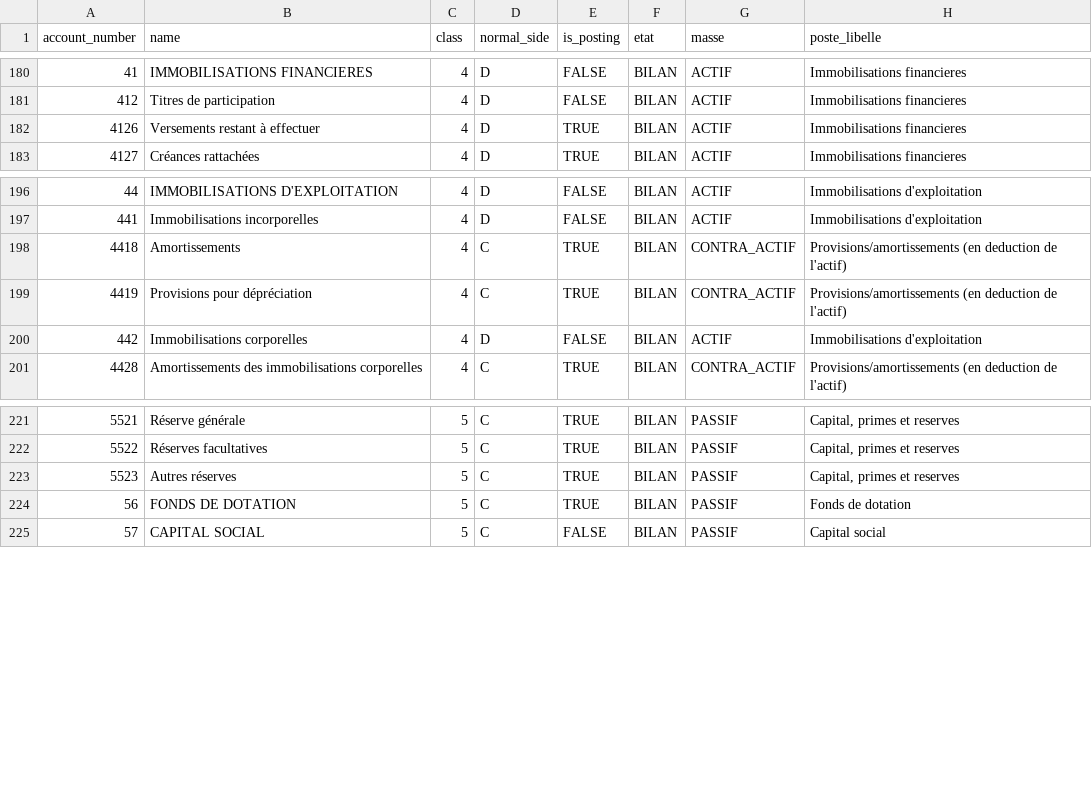
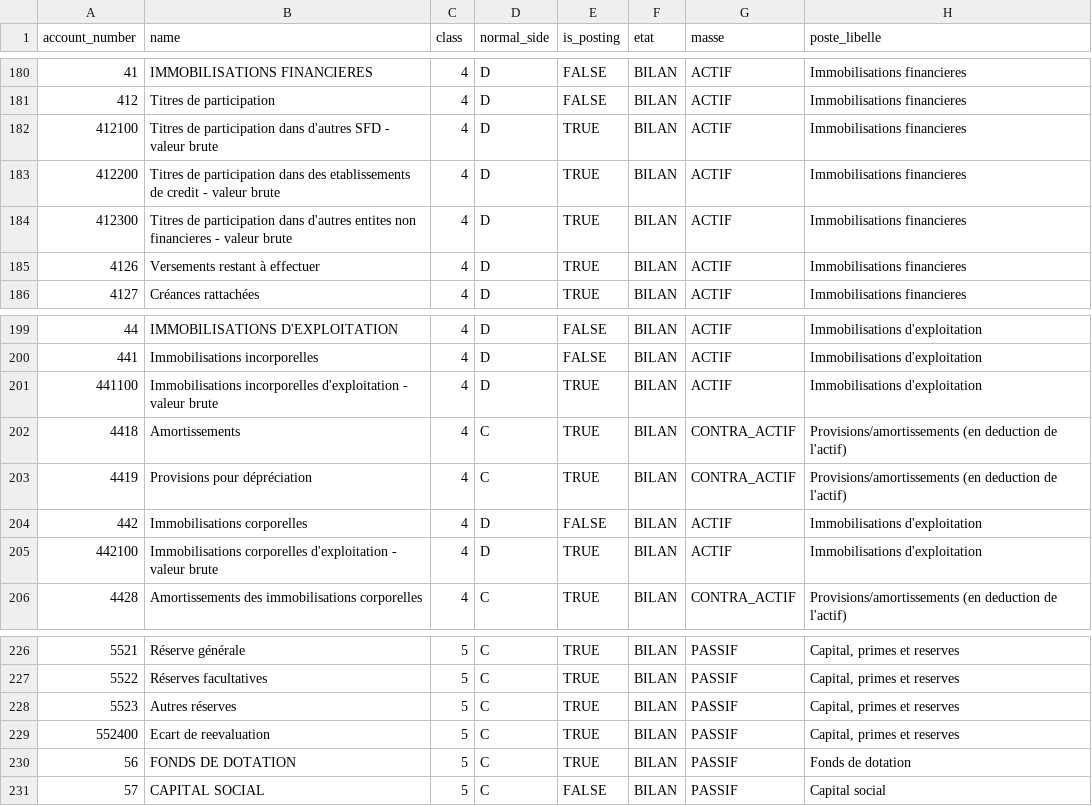
Before and after one commit to netmophus/microfin-backend, a CSV file: docs/reference/plan_comptable_enrichi.csv, drawn as a sheet; only a part is shown, gaps mark what is left out; the diff names each change by its address in the sheet, - before the commit and + after, or states it on an @@ line.

```diff
--- a/docs/reference/plan_comptable_enrichi.csv
+++ b/docs/reference/plan_comptable_enrichi.csv
+row 182: 412100 | Titres de participation dans d'autres SFD - valeur brute | 4 | D | TRUE | BILAN | ACTIF | Immobilisations financieres
+row 183: 412200 | Titres de participation dans des etablissements de credit - valeur brute | 4 | D | TRUE | BILAN | ACTIF | Immobilisations financieres
+row 184: 412300 | Titres de participation dans d'autres entites non financieres - valeur brute | 4 | D | TRUE | BILAN | ACTIF | Immobilisations financieres
+row 201: 441100 | Immobilisations incorporelles d'exploitation - valeur brute | 4 | D | TRUE | BILAN | ACTIF | Immobilisations d'exploitation
+row 205: 442100 | Immobilisations corporelles d'exploitation - valeur brute | 4 | D | TRUE | BILAN | ACTIF | Immobilisations d'exploitation
+row 229: 552400 | Ecart de reevaluation | 5 | C | TRUE | BILAN | PASSIF | Capital, primes et reserves
```
Also changed, not shown: docs/reference/plan_comptable_import.csv, 4 other files.
